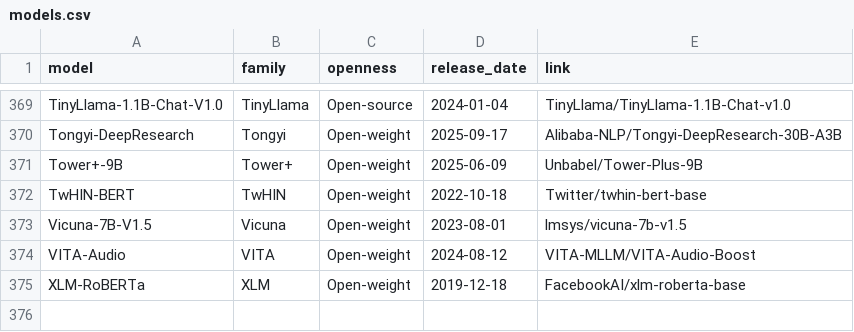
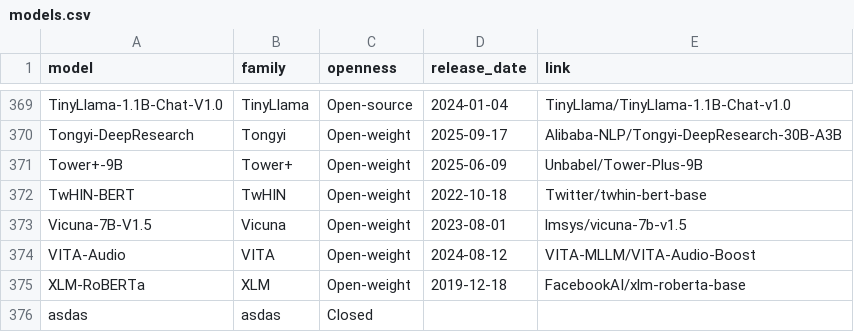
Before and after one commit to What-LLMs-Can-not-Do/What-LLMs-Can-not-Do.github.io, a CSV file: public/models.csv, drawn as a sheet; only a part is shown, gaps mark what is left out.

```diff
--- a/public/models.csv
+++ b/public/models.csv
@@ -375 +375,2 @@ VITA-Audio,VITA,Open-weight,2024-08-12,VITA-MLLM/VITA-Audio-Boost
 XLM-RoBERTa,XLM,Open-weight,2019-12-18,FacebookAI/xlm-roberta-base
+asdas,asdas,Closed,,
```
Also changed, not shown: public/data.csv, public/keywords.csv, 1 other file.
